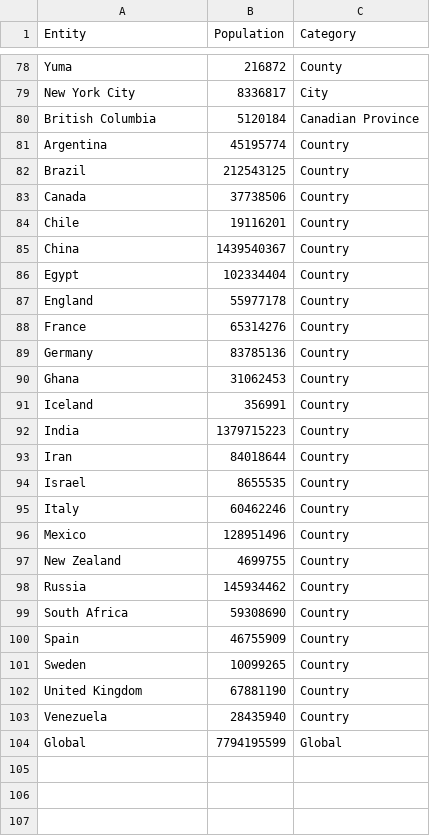
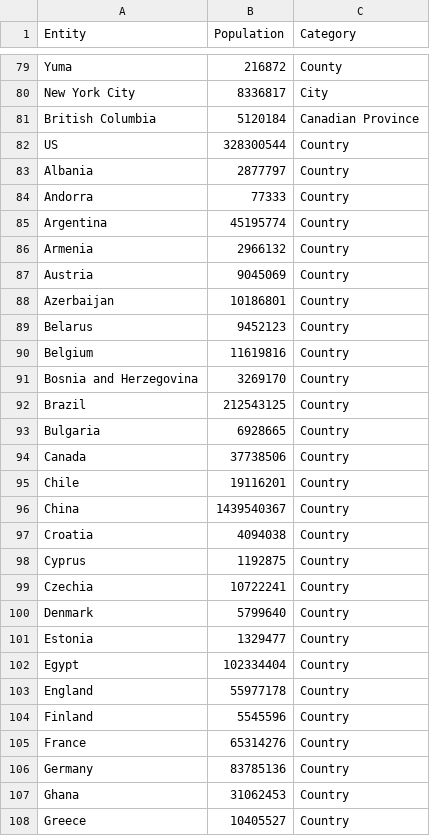
Before and after one commit to AlSimons/us_tracker, a CSV file: populations.csv, drawn as a sheet; only a part is shown, gaps mark what is left out; the shorter side is filled out with more unchanged rows; the diff covers the shown part only.

```diff
--- a/populations.csv
+++ b/populations.csv
@@ -80,4 +81,14 @@ New York City,8336817,City
 British Columbia,5120184,Canadian Province
+US,328300544,Country
+Albania,2877797,Country
+Andorra,77333,Country
 Argentina,45195774,Country
+Armenia,2966132,Country
+Austria,9045069,Country
+Azerbaijan,10186801,Country
+Belarus,9452123,Country
+Belgium,11619816,Country
+Bosnia and Herzegovina,3269170,Country
 Brazil,212543125,Country
+Bulgaria,6928665,Country
 Canada,37738506,Country
@@ -85,4 +96,10 @@ Chile,19116201,Country
 China,1439540367,Country
+Croatia,4094038,Country
+Cyprus,1192875,Country
+Czechia,10722241,Country
+Denmark,5799640,Country
+Estonia,1329477,Country
 Egypt,102334404,Country
 England,55977178,Country
+Finland,5545596,Country
 France,65314276,Country
@@ -90 +107,2 @@ Germany,83785136,Country
 Ghana,31062453,Country
+Greece,10405527,Country
```
Also changed, not shown: 29 added rows elsewhere in this file, 6 other files.
